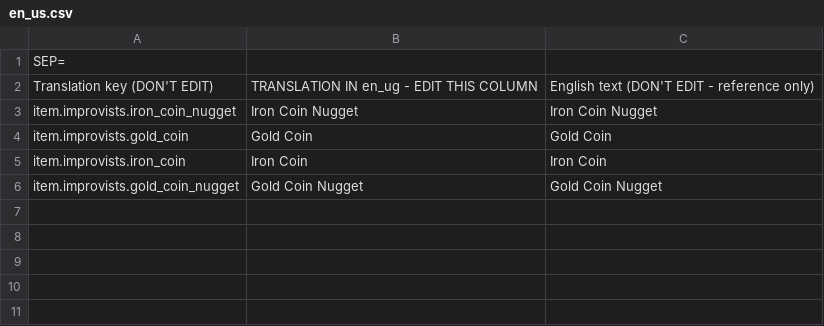
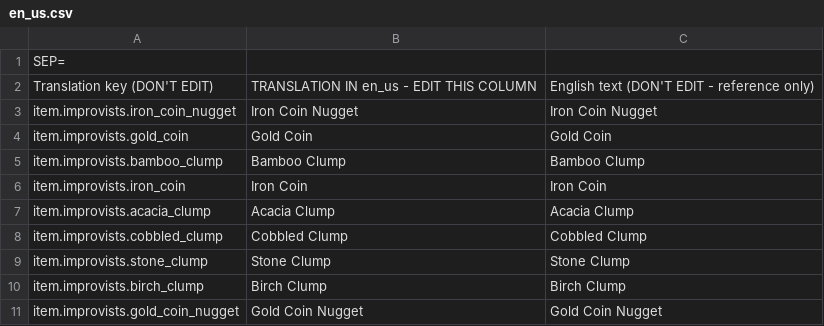
Before and after one commit to sphis-Sinco/Improvists, a CSV file: langs/en_us.csv, drawn as a sheet.

Commit message:
update+fix language file

```diff
--- a/langs/en_us.csv
+++ b/langs/en_us.csv
@@ -1,6 +1,11 @@
 SEP=,
-Translation key (DON'T EDIT),TRANSLATION IN en_ug - EDIT THIS COLUMN,English text (DON'T EDIT - reference only)
+Translation key (DON'T EDIT),TRANSLATION IN en_us - EDIT THIS COLUMN,English text (DON'T EDIT - reference only)
 item.improvists.iron_coin_nugget,Iron Coin Nugget,Iron Coin Nugget
 item.improvists.gold_coin,Gold Coin,Gold Coin
+item.improvists.bamboo_clump,Bamboo Clump,Bamboo Clump
 item.improvists.iron_coin,Iron Coin,Iron Coin
+item.improvists.acacia_clump,Acacia Clump,Acacia Clump
+item.improvists.cobbled_clump,Cobbled Clump,Cobbled Clump
+item.improvists.stone_clump,Stone Clump,Stone Clump
+item.improvists.birch_clump,Birch Clump,Birch Clump
 item.improvists.gold_coin_nugget,Gold Coin Nugget,Gold Coin Nugget
```
